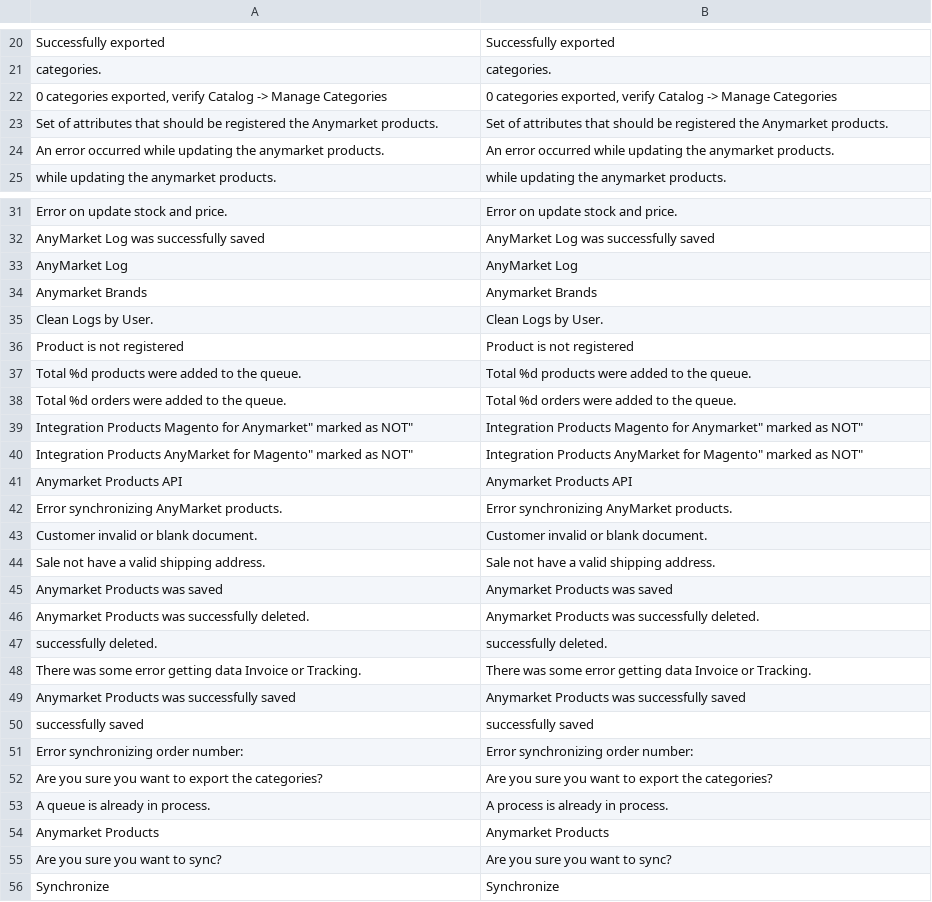
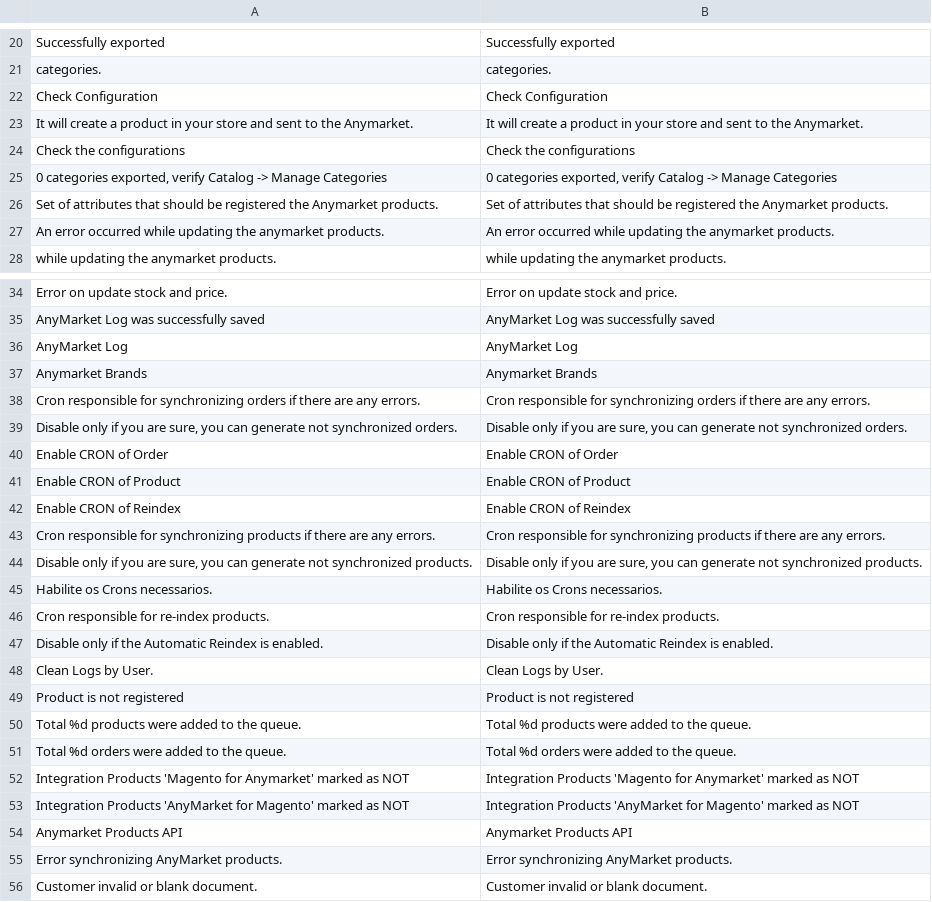
Before and after one commit to robilemos89/anymarket_magento, a CSV file: app/locale/en_US/DB1_AnyMarket.csv, drawn as a sheet; only a part is shown, gaps mark what is left out; the shorter side is filled out with more unchanged rows.

```diff
--- a/app/locale/en_US/DB1_AnyMarket.csv
+++ b/app/locale/en_US/DB1_AnyMarket.csv
@@ -21,2 +21,5 @@
 " categories."," categories."
+"Check Configuration","Check Configuration"
+"It will create a product in your store and sent to the Anymarket.","It will create a product in your store and sent to the Anymarket."
+"Check the configurations","Check the configurations"
 "0 categories exported, verify Catalog -> Manage Categories","0 categories exported, verify Catalog -> Manage Categories"
@@ -34,2 +37,12 @@
 "Anymarket Brands","Anymarket Brands"
+"Cron responsible for synchronizing orders if there are any errors.","Cron responsible for synchronizing orders if there are any errors."
+"Disable only if you are sure, you can generate not synchronized orders.","Disable only if you are sure, you can generate not synchronized orders."
+"Enable CRON of Order","Enable CRON of Order"
+"Enable CRON of Product","Enable CRON of Product"
+"Enable CRON of Reindex","Enable CRON of Reindex"
+"Cron responsible for synchronizing products if there are any errors.","Cron responsible for synchronizing products if there are any errors."
+"Disable only if you are sure, you can generate not synchronized products.","Disable only if you are sure, you can generate not synchronized products."
+"Habilite os Crons necessarios.","Habilite os Crons necessarios."
+"Cron responsible for re-index products.","Cron responsible for re-index products."
+"Disable only if the Automatic Reindex is enabled.","Disable only if the Automatic Reindex is enabled."
 "Clean Logs by User.","Clean Logs by User."
@@ -38,4 +51,4 @@
 "Total %d orders were added to the queue.","Total %d orders were added to the queue."
-"Integration Products "Magento for Anymarket" marked as NOT","Integration Products "Magento for Anymarket" marked as NOT"
-"Integration Products "AnyMarket for Magento" marked as NOT","Integration Products "AnyMarket for Magento" marked as NOT"
+"Integration Products 'Magento for Anymarket' marked as NOT","Integration Products 'Magento for Anymarket' marked as NOT"
+"Integration Products 'AnyMarket for Magento' marked as NOT","Integration Products 'AnyMarket for Magento' marked as NOT"
 "Anymarket Products API","Anymarket Products API"
```
Also changed, not shown: app/locale/pt_BR/DB1_AnyMarket.csv, 37 other files.
